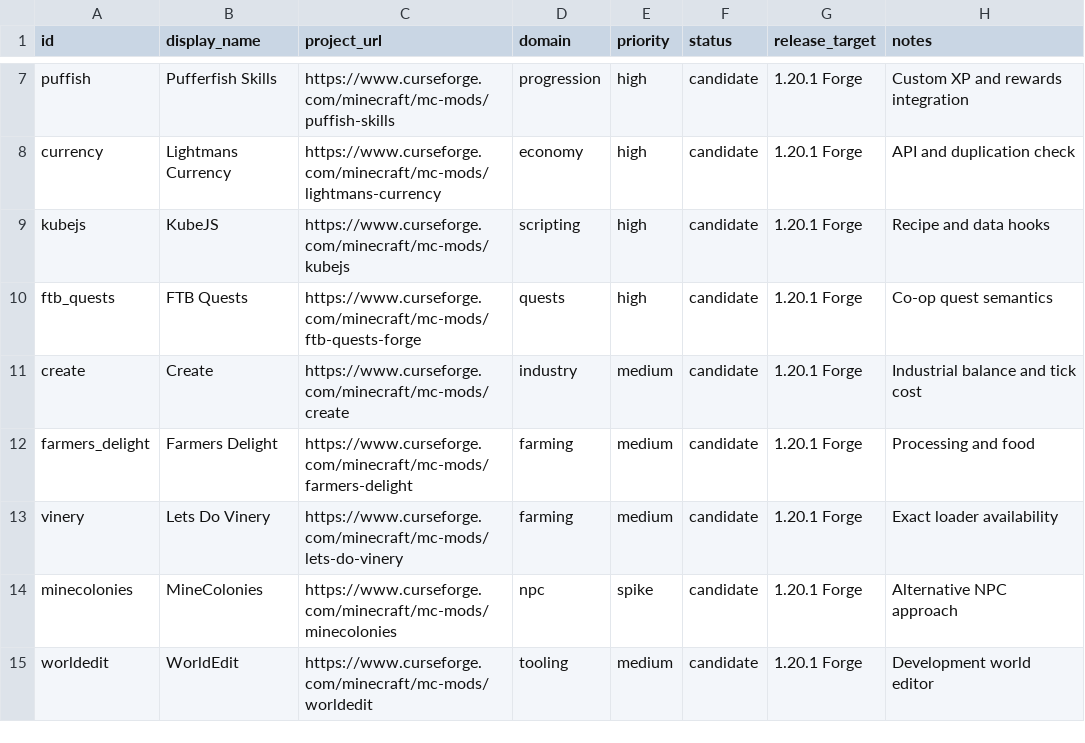
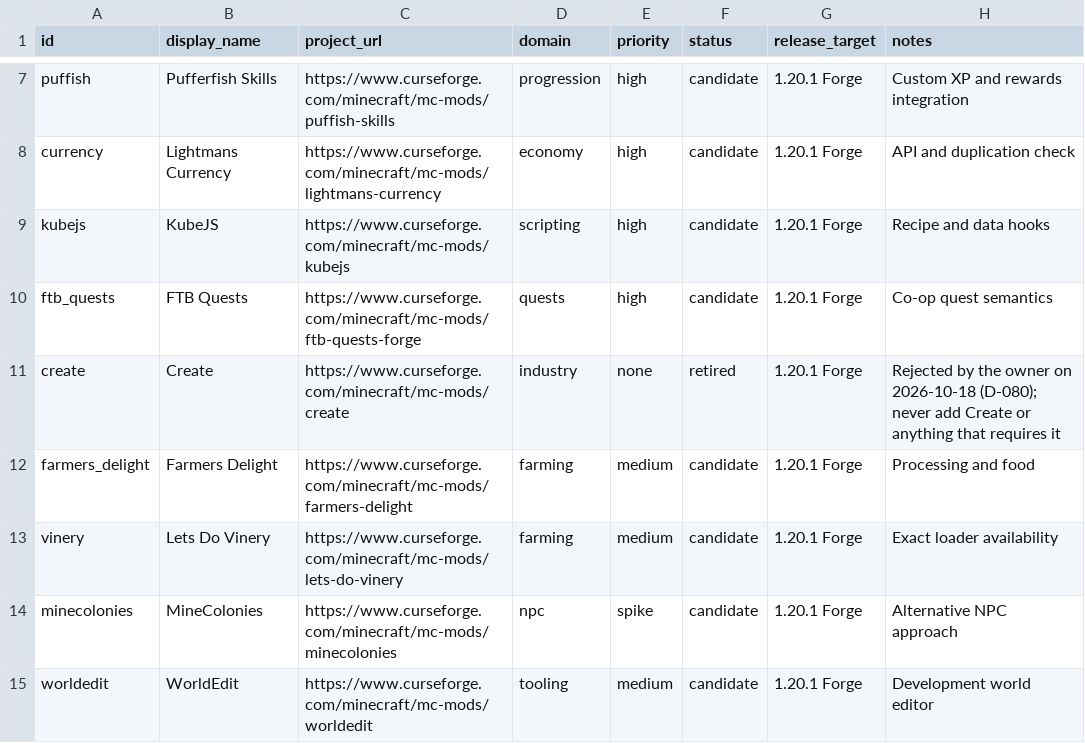
Before and after one commit to Stoffe101/Underground-City, a CSV file: docs/technical/mod-candidates.csv, drawn as a sheet; only a part is shown, gaps mark what is left out.

```diff
--- a/docs/technical/mod-candidates.csv
+++ b/docs/technical/mod-candidates.csv
@@ -10,3 +10,3 @@ kubejs,KubeJS,https://www.curseforge.com/minecraft/mc-mods/kubejs,scripting,high
 ftb_quests,FTB Quests,https://www.curseforge.com/minecraft/mc-mods/ftb-quests-forge,quests,high,candidate,1.20.1 Forge,Co-op quest semantics
-create,Create,https://www.curseforge.com/minecraft/mc-mods/create,industry,medium,candidate,1.20.1 Forge,Industrial balance and tick cost
+create,Create,https://www.curseforge.com/minecraft/mc-mods/create,industry,none,retired,1.20.1 Forge,Rejected by the owner on 2026-10-18 (D-080); never add Create or anything that requires it
 farmers_delight,Farmers Delight,https://www.curseforge.com/minecraft/mc-mods/farmers-delight,farming,medium,candidate,1.20.1 Forge,Processing and food
```
Also changed, not shown: 7 other files.
